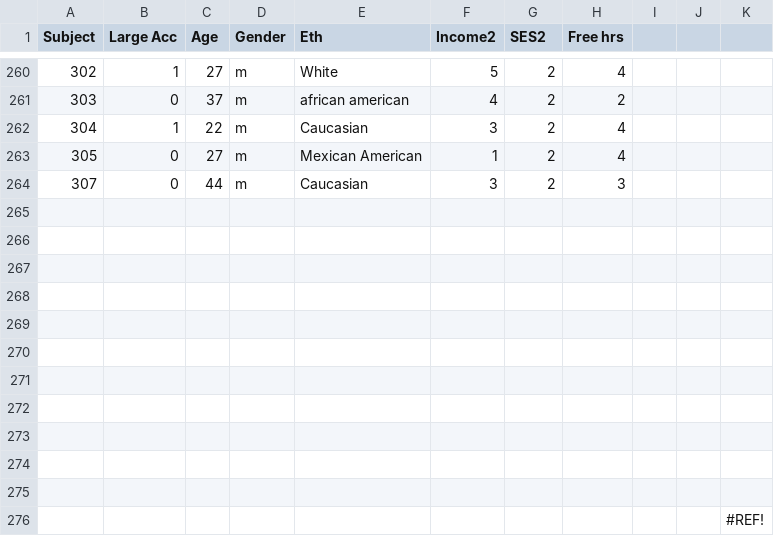
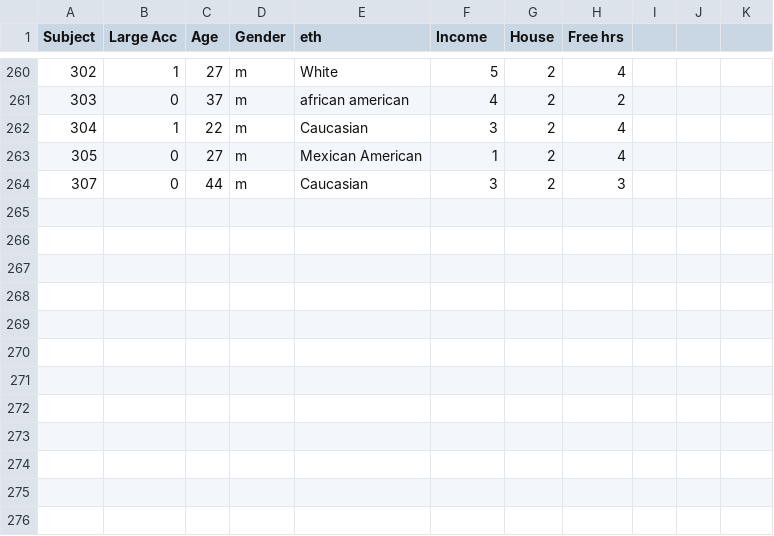
Before and after one commit to kurosua/scarcityvalueRep, a CSV file: csv_files/4_Sheet2.csv, drawn as a sheet; only a part is shown, gaps mark what is left out; the diff names each change by its address in the sheet, - before the commit and + after, or states it on an @@ line.

```diff
--- a/csv_files/4_Sheet2.csv
+++ b/csv_files/4_Sheet2.csv
-E1: Eth
+E1: eth
-F1: Income2
+F1: Income
-G1: SES2
+G1: House
-row 265: (empty)
-row 266: (empty)
-row 267: (empty)
-row 268: (empty)
-row 269: (empty)
-row 270: (empty)
-row 271: (empty)
-row 272: (empty)
-row 273: (empty)
-row 274: (empty)
-row 275: (empty)
-row 276:  |  |  |  |  |  |  |  |  |  | #REF!
```
Also changed, not shown: csv_files/4_Sheet1.csv.
